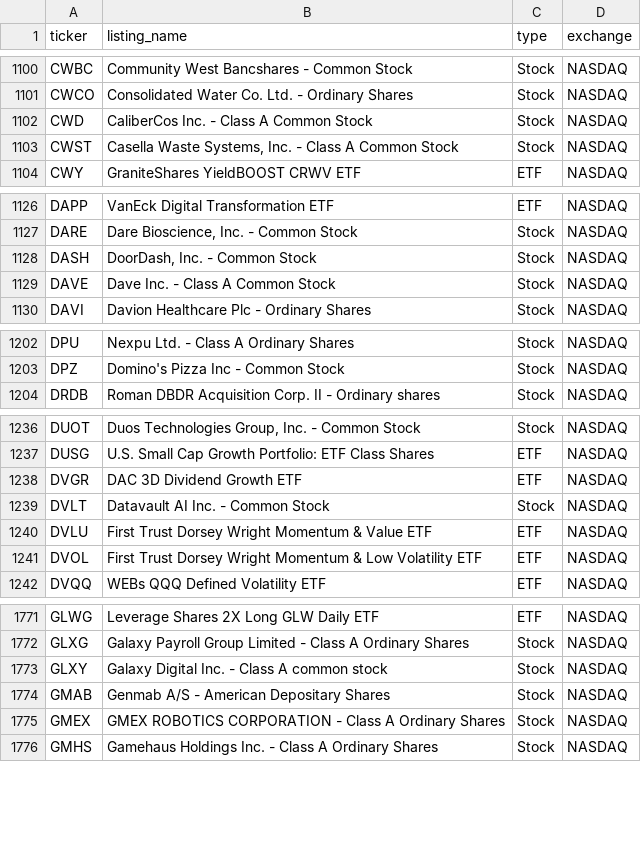
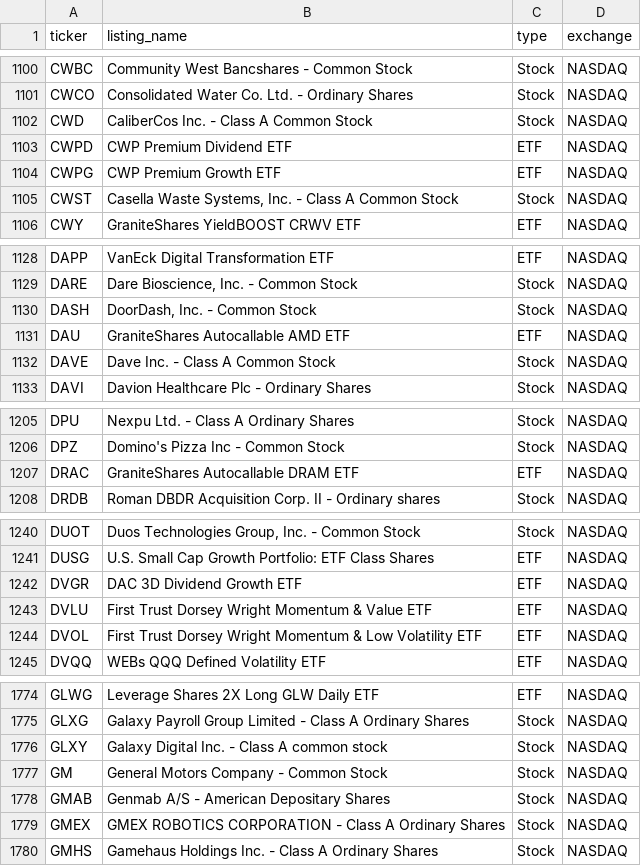
Before and after one commit to tayyabkamal7/Sharia-Stock-Screener, a CSV file: data/universe.csv, drawn as a sheet; only a part is shown, gaps mark what is left out; the diff covers the shown part only.

```diff
--- a/data/universe.csv
+++ b/data/universe.csv
@@ -1102,2 +1102,4 @@ CWCO,Consolidated Water Co. Ltd. - Ordinary Shares,Stock,NASDAQ
 CWD,CaliberCos Inc. - Class A Common Stock,Stock,NASDAQ
+CWPD,CWP Premium Dividend ETF,ETF,NASDAQ
+CWPG,CWP Premium Growth ETF,ETF,NASDAQ
 CWST,"Casella Waste Systems, Inc. - Class A Common Stock",Stock,NASDAQ
@@ -1128,2 +1130,3 @@ DARE,"Dare Bioscience, Inc. - Common Stock",Stock,NASDAQ
 DASH,"DoorDash, Inc. - Common Stock",Stock,NASDAQ
+DAU,GraniteShares Autocallable AMD ETF,ETF,NASDAQ
 DAVE,Dave Inc.  - Class A Common Stock,Stock,NASDAQ
@@ -1203,2 +1206,3 @@ DPU,Nexpu Ltd. - Class A Ordinary Shares,Stock,NASDAQ
 DPZ,Domino's Pizza Inc - Common Stock,Stock,NASDAQ
+DRAC,GraniteShares Autocallable DRAM ETF,ETF,NASDAQ
 DRDB,Roman DBDR Acquisition Corp. II - Ordinary shares,Stock,NASDAQ
@@ -1238,3 +1242,2 @@ DUSG,U.S. Small Cap Growth Portfolio: ETF Class Shares,ETF,NASDAQ
 DVGR,DAC 3D Dividend Growth ETF,ETF,NASDAQ
-DVLT,Datavault AI Inc. - Common Stock,Stock,NASDAQ
 DVLU,First Trust Dorsey Wright Momentum & Value ETF,ETF,NASDAQ
@@ -1773,2 +1776,3 @@ GLXG,Galaxy Payroll Group Limited - Class A Ordinary Shares,Stock,NASDAQ
 GLXY,Galaxy Digital Inc. - Class A common stock,Stock,NASDAQ
+GM,General Motors Company - Common Stock,Stock,NASDAQ
 GMAB,Genmab A/S - American Depositary Shares,Stock,NASDAQ
```
Also changed, not shown: 8 added rows, 6 removed rows and 1 edited cell elsewhere in this file, data/prices.csv, 4 other files.
